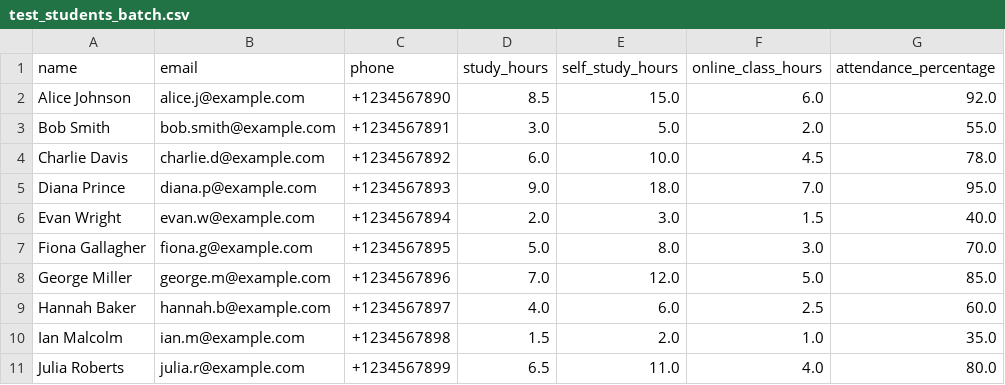
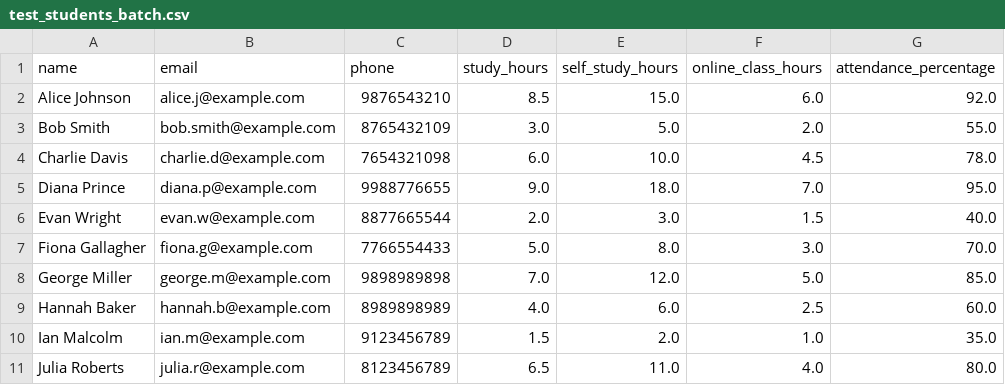
Before and after one commit to Madhav-P-2005/AI--Powered-Student-Performance-Tracker, a CSV file: test_students_batch.csv, drawn as a sheet; only a part is shown; the diff names each change by its address in the sheet, - before the commit and + after, or states it on an @@ line.

```diff
--- a/test_students_batch.csv
+++ b/test_students_batch.csv
-C2 (phone): +1234567890
+C2 (phone): 9876543210
-C3 (phone): +1234567891
+C3 (phone): 8765432109
-C4 (phone): +1234567892
+C4 (phone): 7654321098
-C5 (phone): +1234567893
+C5 (phone): 9988776655
-C6 (phone): +1234567894
+C6 (phone): 8877665544
-C7 (phone): +1234567895
+C7 (phone): 7766554433
-C8 (phone): +1234567896
+C8 (phone): 9898989898
-C9 (phone): +1234567897
+C9 (phone): 8989898989
-C10 (phone): +1234567898
+C10 (phone): 9123456789
-C11 (phone): +1234567899
+C11 (phone): 8123456789
```
Also changed, not shown: 6 other files.
